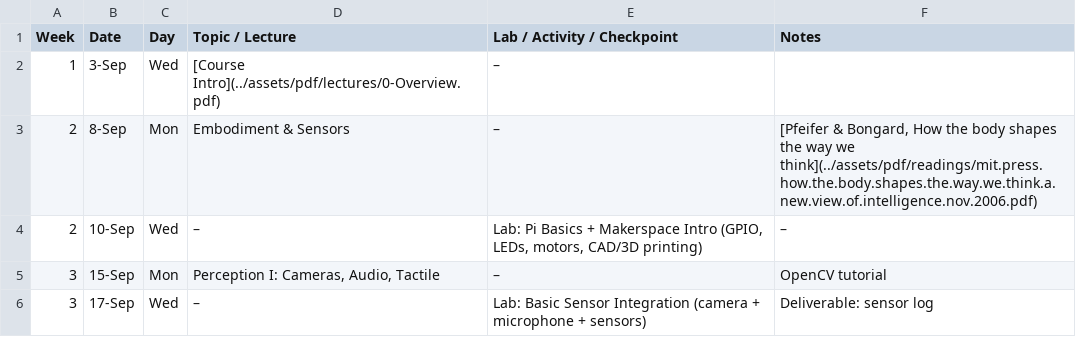
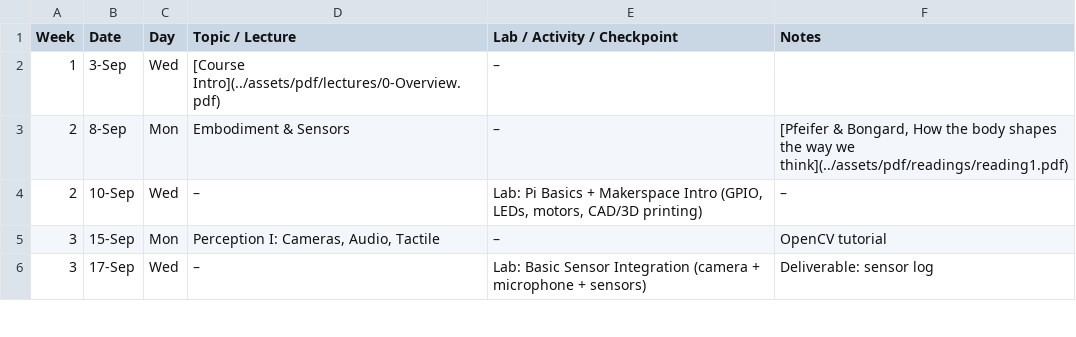
Before and after one commit to billynew/CMSC498J, a CSV file: _data/schedule.csv, drawn as a sheet; only a part is shown.

Commit message:
update reading

```diff
--- a/_data/schedule.csv
+++ b/_data/schedule.csv
@@ -2,3 +2,3 @@ Week,Date,Day,Topic / Lecture,Lab / Activity / Checkpoint,Notes
 1,3-Sep,Wed,[Course Intro](../assets/pdf/lectures/0-Overview.pdf),–,
-2,8-Sep,Mon,Embodiment & Sensors,–,"[Pfeifer & Bongard, How the body shapes the way we think](../assets/pdf/readings/mit.press.how.the.body.shapes.the.way.we.think.a.new.view.of.intelligence.nov.2006.pdf)"
+2,8-Sep,Mon,Embodiment & Sensors,–,"[Pfeifer & Bongard, How the body shapes the way we think](../assets/pdf/readings/reading1.pdf)"
 2,10-Sep,Wed,–,"Lab: Pi Basics + Makerspace Intro (GPIO, LEDs, motors, CAD/3D printing)",–
```
Also changed, not shown: 1 other file.
